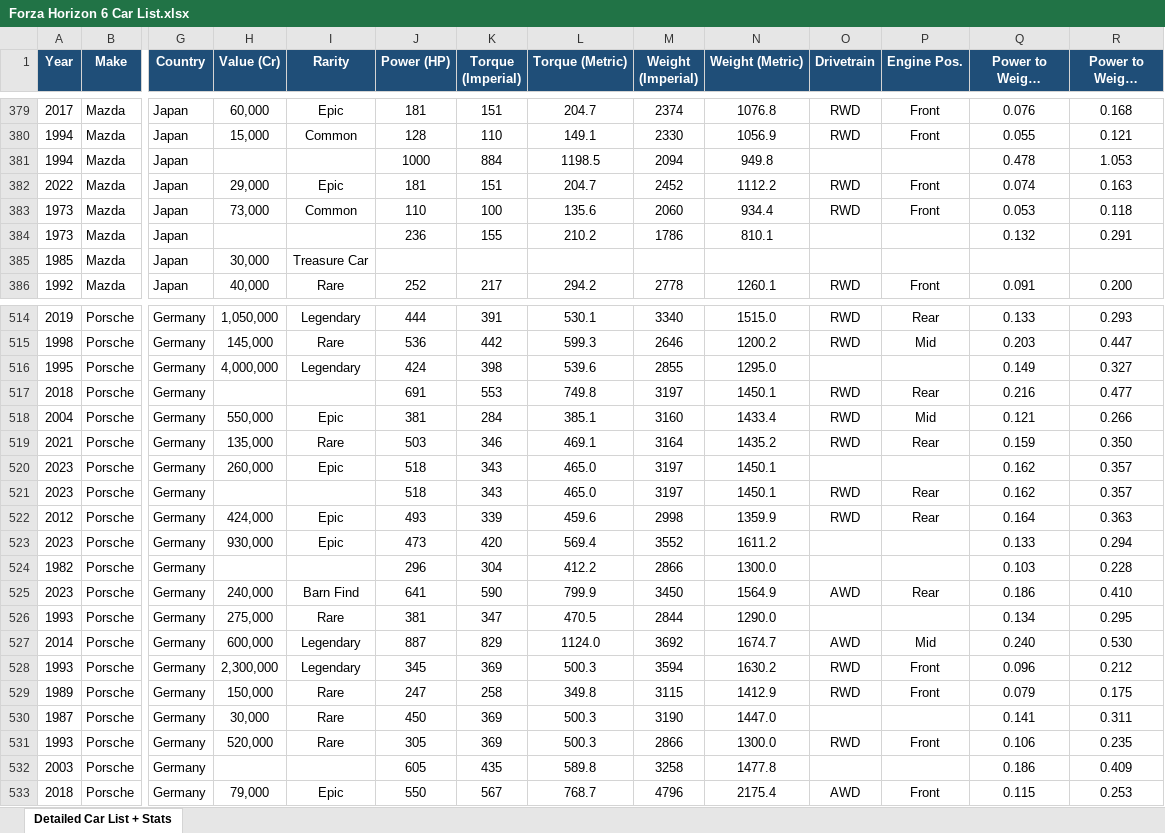
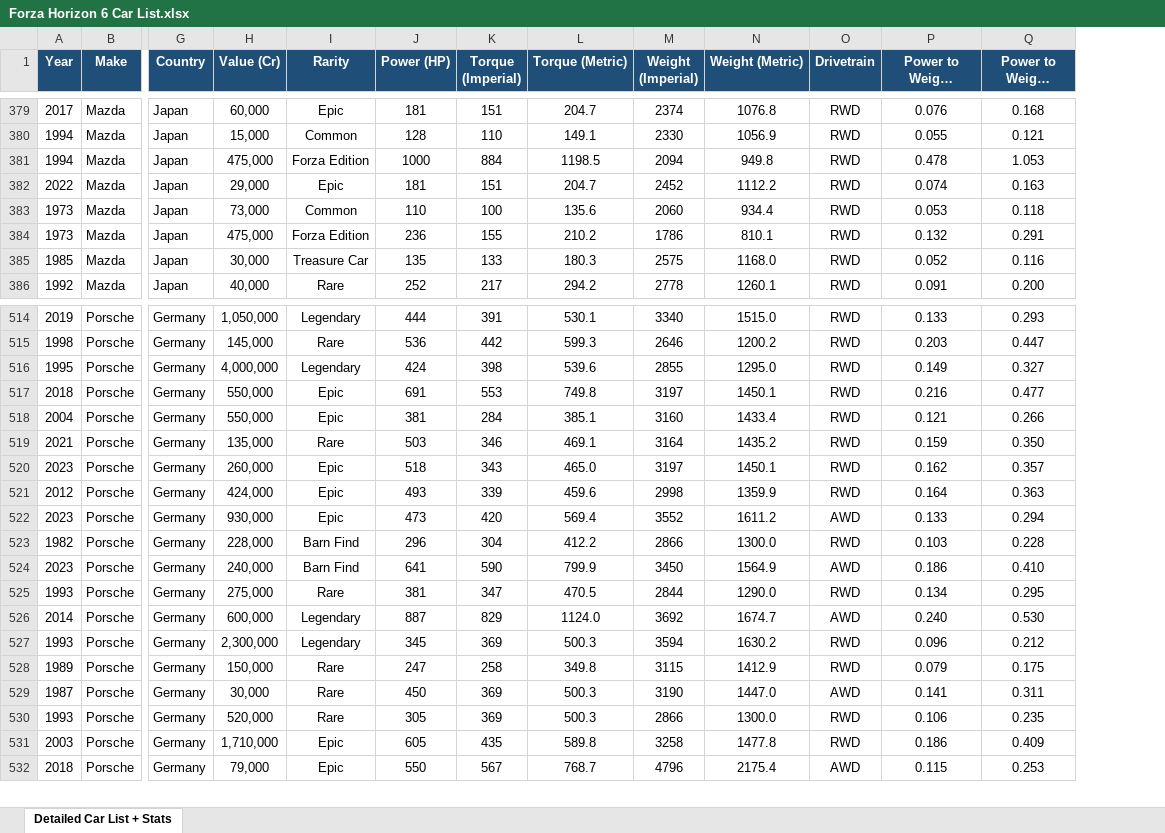
Before and after one commit to SandeepKr24/ForzaHelper, an Excel workbook: Forza Horizon 6 Car List.xlsx, sheet Detailed Car List + Stats, drawn as a sheet; only a part is shown, gaps mark what is left out; long unchanged cells end in …; values as stored, in another font and other column widths than the file's, no borders; charts and pictures not drawn; removed rows and columns are numbered as before the commit, all else as after; rows hold the shown columns only; the diff covers the shown part only; the diff names each change by its address in the sheet, - before the commit and + after, or states it on an @@ line.

```diff
--- a/Forza Horizon 6 Car List.xlsx (sheet Detailed Car List + Stats)
+++ b/Forza Horizon 6 Car List.xlsx (sheet Detailed Car List + Stats)
-column P (Engine Pos.), rows 379-386: Front | Front |  | Front | Front |  |  | Front; rows 514-519: Rear | Mid |  | Rear | Mid | Rear; rows 521-533: Rear | Rear |  |  | Rear |  | Mid | Front | Front |  | Front |  | Front
-H381 (Value (Cr)): (empty)
+H381 (Value (Cr)): 475,000
-I381 (Rarity): (empty)
+I381 (Rarity): Forza Edition
-O381 (Drivetrain): (empty)
+O381 (Drivetrain): RWD
-H384 (Value (Cr)): (empty)
+H384 (Value (Cr)): 475,000
-I384 (Rarity): (empty)
+I384 (Rarity): Forza Edition
-O384:O385 (Drivetrain): (empty)
+O384:O385 (Drivetrain): RWD
-J385 (Power (HP)): (empty)
+J385 (Power (HP)): 135
-K385 (Torque (Imperial)): (empty)
+K385 (Torque (Imperial)): 133
-L385 (Torque (Metric)): (empty)
+L385 (Torque (Metric)): 180.3
-M385 (Weight (Imperial)): (empty)
+M385 (Weight (Imperial)): 2575
-N385 (Weight (Metric)): (empty)
+N385 (Weight (Metric)): 1168.0
-P385 (Power to Weight (Imperial)): (empty)
+P385 (Power to Weight (Imperial)): 0.052
-Q385 (Power to Weight (Metric)): (empty)
+Q385 (Power to Weight (Metric)): 0.116
-O516 (Drivetrain): (empty)
+O516 (Drivetrain): RWD
-H517 (Value (Cr)): (empty)
+H517 (Value (Cr)): 550,000
-I517 (Rarity): (empty)
+I517 (Rarity): Epic
-row 520: 2023 | Porsche | Germany | 260,000 | Epic | 518 | 343 | 465.0 | 3197 | 1450.1 |  |  | 0.162 | 0.357
-H520 (Value (Cr)): (empty)
+H520 (Value (Cr)): 260,000
-I520 (Rarity): (empty)
+I520 (Rarity): Epic
-O522 (Drivetrain): (empty)
+O522 (Drivetrain): AWD
-H523 (Value (Cr)): (empty)
+H523 (Value (Cr)): 228,000
-I523 (Rarity): (empty)
+I523 (Rarity): Barn Find
-O523 (Drivetrain): (empty)
+O523 (Drivetrain): RWD
-O525 (Drivetrain): (empty)
+O525 (Drivetrain): RWD
-O529 (Drivetrain): (empty)
+O529 (Drivetrain): AWD
-H531 (Value (Cr)): (empty)
+H531 (Value (Cr)): 1,710,000
-I531 (Rarity): (empty)
+I531 (Rarity): Epic
-O531 (Drivetrain): (empty)
+O531 (Drivetrain): RWD
```
Also changed, not shown: 299 edited cells elsewhere in this sheet, formulas that keep their value, charts or pictures.
